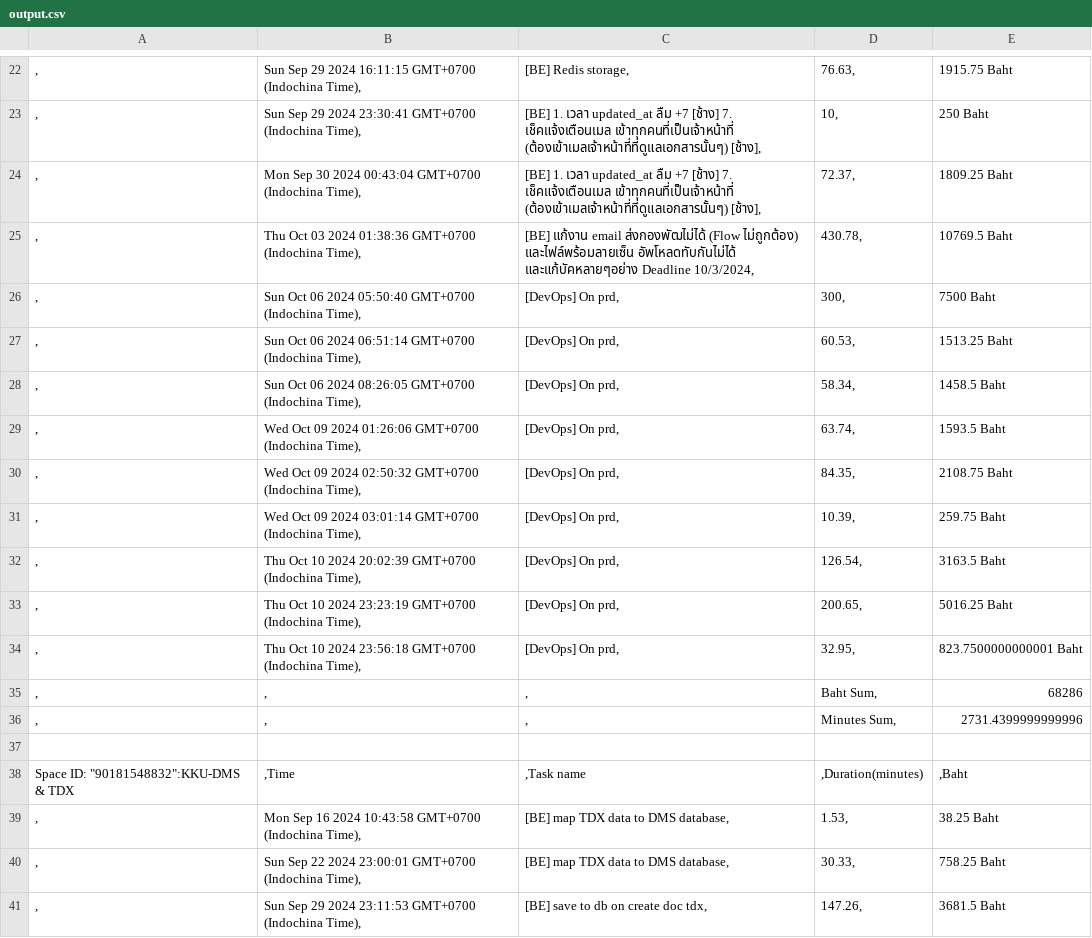
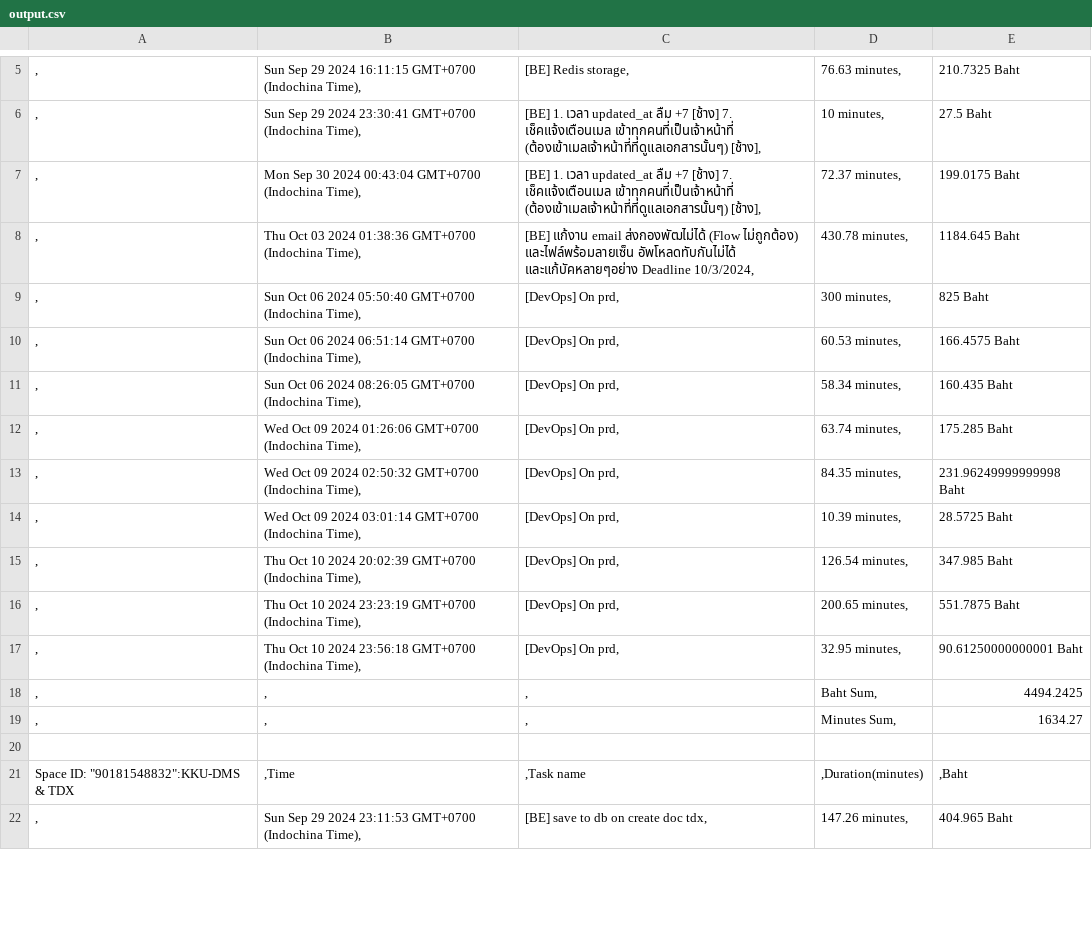
Before and after one commit to Chatchanan653040123-1/clickup-manhour, a CSV file: output.csv, drawn as a sheet; only a part is shown, gaps mark what is left out; the diff covers the shown part only.

Commit message:
Refactor exportToCsV function to include total minutes in CSV export

```diff
--- a/output.csv
+++ b/output.csv
@@ -22,20 +5,18 @@
-,	Sun Sep 29 2024 16:11:15 GMT+0700 (Indochina Time),	[BE] Redis storage,	76.63,	1915.75 Baht
-,	Sun Sep 29 2024 23:30:41 GMT+0700 (Indochina Time),	[BE] 1. เวลา updated_at ลืม +7 [ช้าง] 7. เช็คแจ้งเตือนเมล เข้าทุกคนที่เป็นเจ้าหน้าที่ (ต้องเข้าเมลเจ้าหน้าที่ที่ดูแลเอกสารนั้นๆ) [ช้าง],	10,	250 Baht
-,	Mon Sep 30 2024 00:43:04 GMT+0700 (Indochina Time),	[BE] 1. เวลา updated_at ลืม +7 [ช้าง] 7. เช็คแจ้งเตือนเมล เข้าทุกคนที่เป็นเจ้าหน้าที่ (ต้องเข้าเมลเจ้าหน้าที่ที่ดูแลเอกสารนั้นๆ) [ช้าง],	72.37,	1809.25 Baht
-,	Thu Oct 03 2024 01:38:36 GMT+0700 (Indochina Time),	[BE] แก้งาน email ส่งกองพัฒไม่ได้ (Flow ไม่ถูกต้อง) และไฟล์พร้อมลายเซ็น อัพโหลดทับกันไม่ได้ และแก้บัคหลายๆอย่าง Deadline 10/3/2024,	430.78,	10769.5 Baht
-,	Sun Oct 06 2024 05:50:40 GMT+0700 (Indochina Time),	[DevOps] On prd,	300,	7500 Baht
-,	Sun Oct 06 2024 06:51:14 GMT+0700 (Indochina Time),	[DevOps] On prd,	60.53,	1513.25 Baht
-,	Sun Oct 06 2024 08:26:05 GMT+0700 (Indochina Time),	[DevOps] On prd,	58.34,	1458.5 Baht
-,	Wed Oct 09 2024 01:26:06 GMT+0700 (Indochina Time),	[DevOps] On prd,	63.74,	1593.5 Baht
-,	Wed Oct 09 2024 02:50:32 GMT+0700 (Indochina Time),	[DevOps] On prd,	84.35,	2108.75 Baht
-,	Wed Oct 09 2024 03:01:14 GMT+0700 (Indochina Time),	[DevOps] On prd,	10.39,	259.75 Baht
-,	Thu Oct 10 2024 20:02:39 GMT+0700 (Indochina Time),	[DevOps] On prd,	126.54,	3163.5 Baht
-,	Thu Oct 10 2024 23:23:19 GMT+0700 (Indochina Time),	[DevOps] On prd,	200.65,	5016.25 Baht
-,	Thu Oct 10 2024 23:56:18 GMT+0700 (Indochina Time),	[DevOps] On prd,	32.95,	823.7500000000001 Baht
-,	,	,	Baht Sum,	68286
-,	,	,	Minutes Sum,	2731.4399999999996
+,	Sun Sep 29 2024 16:11:15 GMT+0700 (Indochina Time),	[BE] Redis storage,	76.63 minutes,	210.7325 Baht
+,	Sun Sep 29 2024 23:30:41 GMT+0700 (Indochina Time),	[BE] 1. เวลา updated_at ลืม +7 [ช้าง] 7. เช็คแจ้งเตือนเมล เข้าทุกคนที่เป็นเจ้าหน้าที่ (ต้องเข้าเมลเจ้าหน้าที่ที่ดูแลเอกสารนั้นๆ) [ช้าง],	10 minutes,	27.5 Baht
+,	Mon Sep 30 2024 00:43:04 GMT+0700 (Indochina Time),	[BE] 1. เวลา updated_at ลืม +7 [ช้าง] 7. เช็คแจ้งเตือนเมล เข้าทุกคนที่เป็นเจ้าหน้าที่ (ต้องเข้าเมลเจ้าหน้าที่ที่ดูแลเอกสารนั้นๆ) [ช้าง],	72.37 minutes,	199.0175 Baht
+,	Thu Oct 03 2024 01:38:36 GMT+0700 (Indochina Time),	[BE] แก้งาน email ส่งกองพัฒไม่ได้ (Flow ไม่ถูกต้อง) และไฟล์พร้อมลายเซ็น อัพโหลดทับกันไม่ได้ และแก้บัคหลายๆอย่าง Deadline 10/3/2024,	430.78 minutes,	1184.645 Baht
+,	Sun Oct 06 2024 05:50:40 GMT+0700 (Indochina Time),	[DevOps] On prd,	300 minutes,	825 Baht
+,	Sun Oct 06 2024 06:51:14 GMT+0700 (Indochina Time),	[DevOps] On prd,	60.53 minutes,	166.4575 Baht
+,	Sun Oct 06 2024 08:26:05 GMT+0700 (Indochina Time),	[DevOps] On prd,	58.34 minutes,	160.435 Baht
+,	Wed Oct 09 2024 01:26:06 GMT+0700 (Indochina Time),	[DevOps] On prd,	63.74 minutes,	175.285 Baht
+,	Wed Oct 09 2024 02:50:32 GMT+0700 (Indochina Time),	[DevOps] On prd,	84.35 minutes,	231.96249999999998 Baht
+,	Wed Oct 09 2024 03:01:14 GMT+0700 (Indochina Time),	[DevOps] On prd,	10.39 minutes,	28.5725 Baht
+,	Thu Oct 10 2024 20:02:39 GMT+0700 (Indochina Time),	[DevOps] On prd,	126.54 minutes,	347.985 Baht
+,	Thu Oct 10 2024 23:23:19 GMT+0700 (Indochina Time),	[DevOps] On prd,	200.65 minutes,	551.7875 Baht
+,	Thu Oct 10 2024 23:56:18 GMT+0700 (Indochina Time),	[DevOps] On prd,	32.95 minutes,	90.61250000000001 Baht
+,	,	,	Baht Sum,	4494.2425
+,	,	,	Minutes Sum,	1634.27
 				
 Space ID: "90181548832":KKU-DMS & TDX	,Time	,Task name	,Duration(minutes)	,Baht
-,	Mon Sep 16 2024 10:43:58 GMT+0700 (Indochina Time),	[BE] map TDX data to DMS database,	1.53,	38.25 Baht
-,	Sun Sep 22 2024 23:00:01 GMT+0700 (Indochina Time),	[BE] map TDX data to DMS database,	30.33,	758.25 Baht
-,	Sun Sep 29 2024 23:11:53 GMT+0700 (Indochina Time),	[BE] save to db on create doc tdx,	147.26,	3681.5 Baht
+,	Sun Sep 29 2024 23:11:53 GMT+0700 (Indochina Time),	[BE] save to db on create doc tdx,	147.26 minutes,	404.965 Baht
```
Also changed, not shown: 17 removed rows and 19 edited cells elsewhere in this file, 1 other file.
